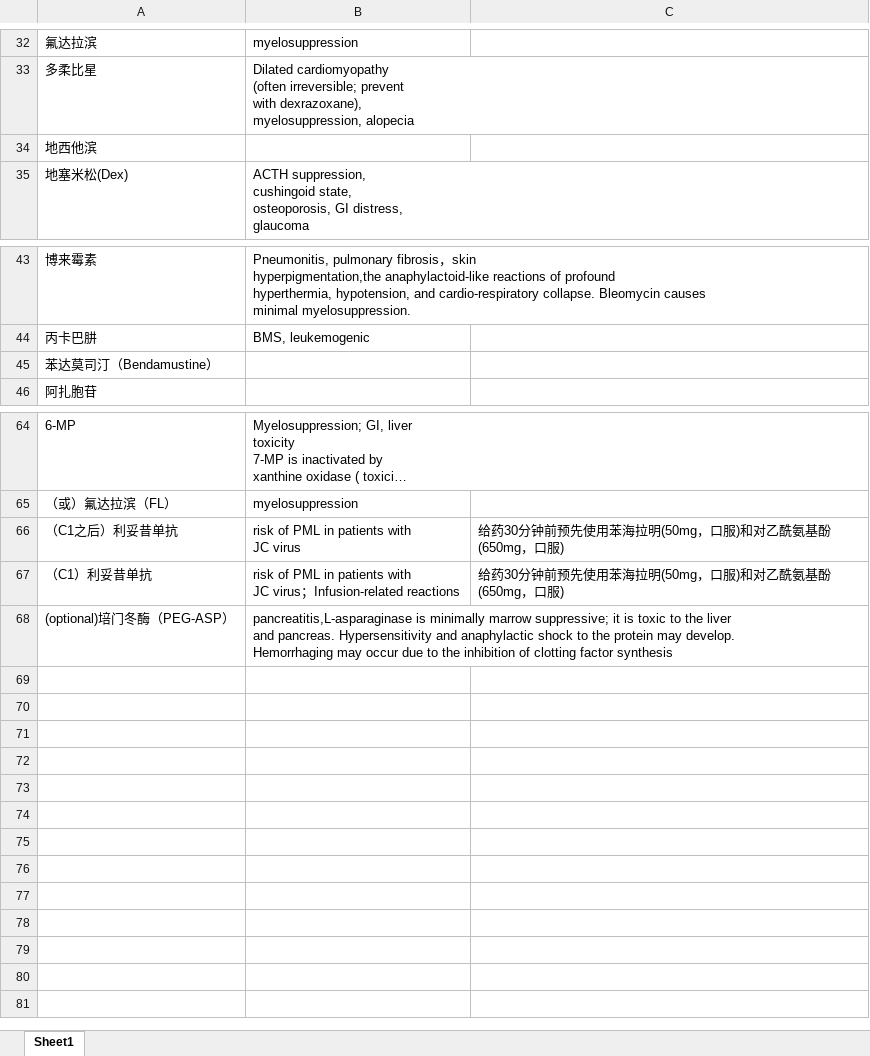
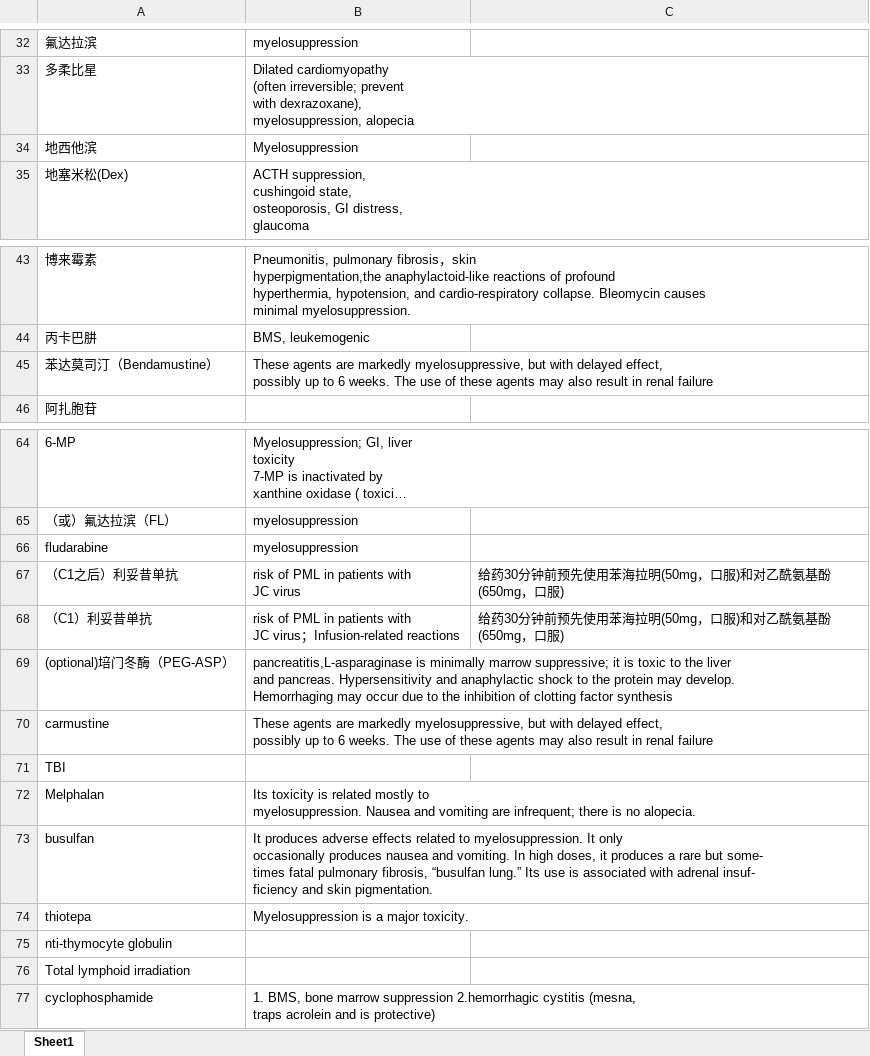
Before and after one commit to rainoffallingstar/hemat_drug_assistant, an Excel workbook: data/side_effect.xlsx, sheet Sheet1, drawn as a sheet; only a part is shown, gaps mark what is left out; long unchanged cells end in …; values as stored, in another font and other column widths than the file's, no borders; ↵ is a line break in a cell; the diff names each change by its address in the sheet, - before the commit and + after, or states it on an @@ line.

Commit message:
fix bug ，update side effect and Preparative regimens for hematopoietic cell transplantation

```diff
--- a/data/side_effect.xlsx (sheet Sheet1)
+++ b/data/side_effect.xlsx (sheet Sheet1)
-B34: (empty)
+B34: Myelosuppression
-B45: (empty)
+B45: These agents are markedly myelosuppressive, but with delayed effect, ↵ possibly up to 6 weeks. The use of these agents may also result in renal failure
+row 66: fludarabine | myelosuppression
+row 70: carmustine | These agents are markedly myelosuppressive, but with delayed effect, ↵ possibly up to 6 weeks. The use of these agents may also result in renal failure
+row 71: TBI
+row 72: Melphalan | Its toxicity is related mostly to ↵ myelosuppression. Nausea and vomiting are infrequent; there is no alopecia.
+row 73: busulfan | It produces adverse effects related to myelosuppression. It only ↵ occasionally produces nausea and vomiting. In high doses, it produces a rare but some- ↵ times fatal pulmonary fibrosis, “busulfan lung.” Its use is associated with adrenal insuf- ↵ ficiency and skin pigmentation.
+row 74: thiotepa | Myelosuppression is a major toxicity.
+row 75: nti-thymocyte globulin
+row 76: Total lymphoid irradiation
+row 77: cyclophosphamide | 1. BMS, bone marrow suppression 2.hemorrhagic cystitis (mesna, ↵ traps acrolein and is protective)
```
Also changed, not shown: 13 other files.
